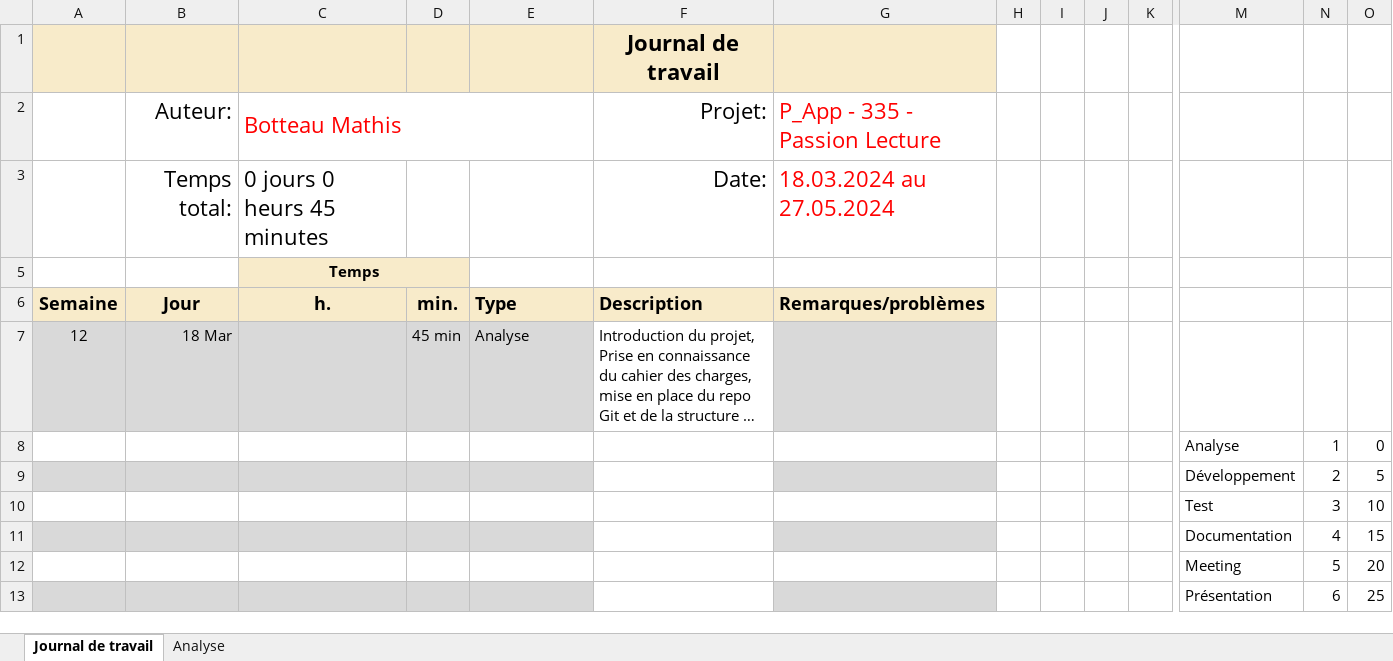
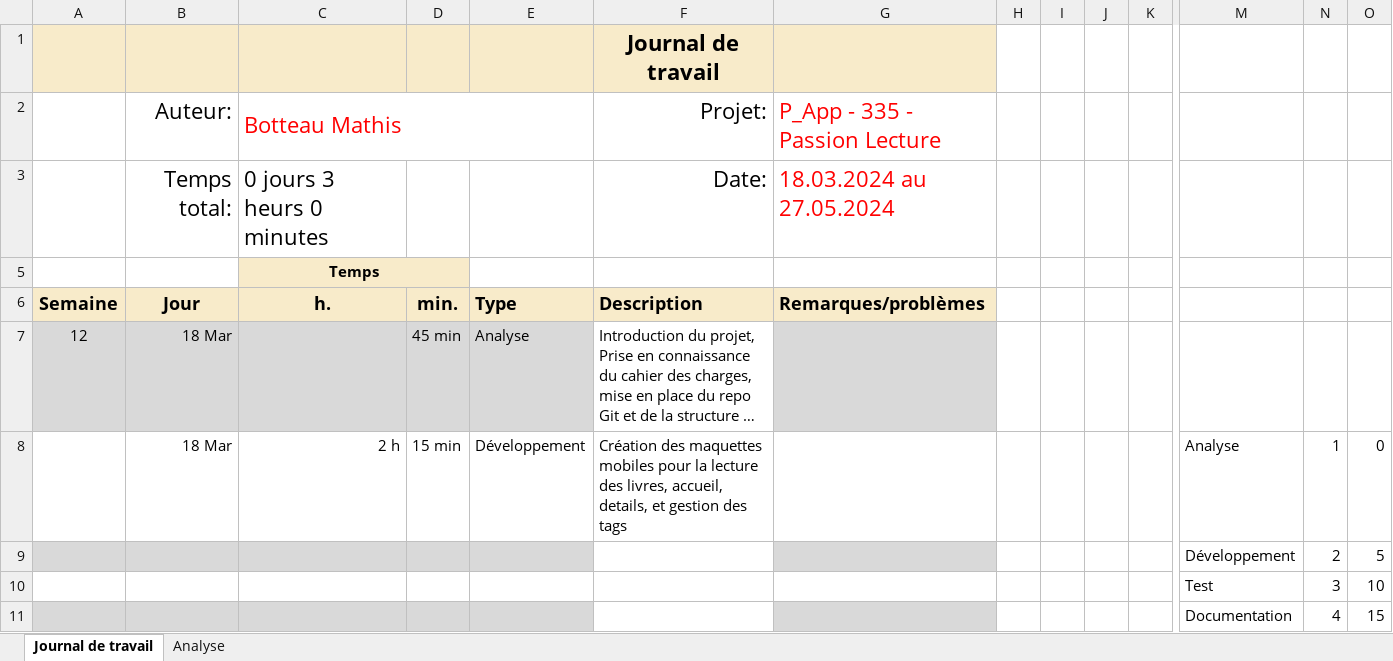
Before and after one commit to Froglaprod/P_AppMobile, an Excel workbook: Documents/Journal-de-Travail_BotteauMathis.xlsx, sheet Journal de travail, drawn as a sheet; only a part is shown, gaps mark what is left out; the shorter side is filled out with more unchanged rows; long unchanged cells end in …; values as stored, in another font and other column widths than the file's, no borders; conditional formats and table styles not drawn; removed rows and columns are numbered as before the commit, all else as after; rows hold the shown columns only; the diff names each change by its address in the sheet, - before the commit and + after, or states it on an @@ line.

Commit message:
Maquettes
Accueil, liste livre, details livre, lecture livres, gestion tag

```diff
--- a/Documents/Journal-de-Travail_BotteauMathis.xlsx (sheet Journal de travail)
+++ b/Documents/Journal-de-Travail_BotteauMathis.xlsx (sheet Journal de travail)
-C3: 0 jours 0 heurs 45 minutes
+C3: 0 jours 3 heurs 0 minutes
-row 8:  |  |  |  |  |  |  |  |  |  |  | Analyse | 1 | 0
+row 8:  | 18 Mar | 2 h | 15 min | Développement | Création des maquettes mobiles pour la lecture des livres, accueil, details, et gestion des tags |  |  |  |  |  | Analyse | 1 | 0
```
Also changed, not shown: sheet Analyse, hidden cells, charts or pictures, 1 other file.
